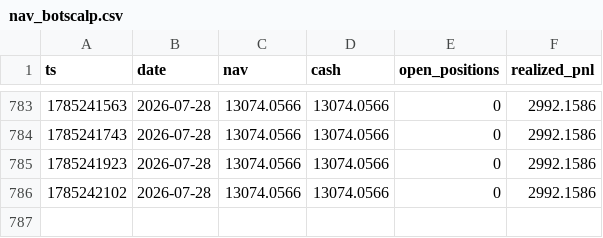
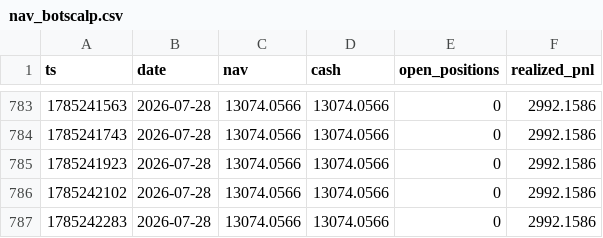
Before and after one commit to zhangliao888999-pixel/listing-paper-monitor, a CSV file: nav_botscalp.csv, drawn as a sheet; only a part is shown, gaps mark what is left out.

Commit message:
botscalp local cycle 2026-07-28T12:38Z

```diff
--- a/nav_botscalp.csv
+++ b/nav_botscalp.csv
@@ -786 +786,2 @@ ts,date,nav,cash,open_positions,realized_pnl
 1785242102,2026-07-28,13074.0566,13074.0566,0,2992.1586
+1785242283,2026-07-28,13074.0566,13074.0566,0,2992.1586
```
Also changed, not shown: 2 other files.
